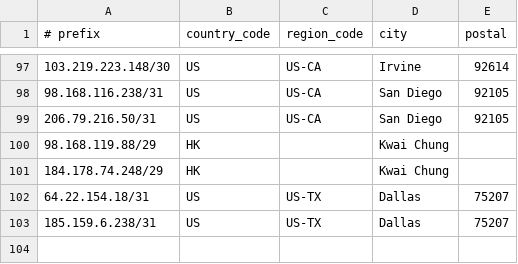
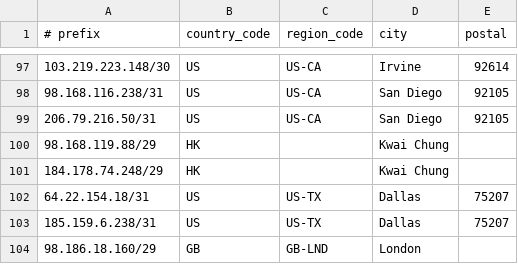
Before and after one commit to cp-rapidscale/GeoIP, a CSV file: geofeed.csv, drawn as a sheet; only a part is shown, gaps mark what is left out; the diff names each change by its address in the sheet, - before the commit and + after, or states it on an @@ line.

Commit message:
Update geofeed.csv

```diff
--- a/geofeed.csv
+++ b/geofeed.csv
+row 104: 98.186.18.160/29 | GB | GB-LND | London
```
